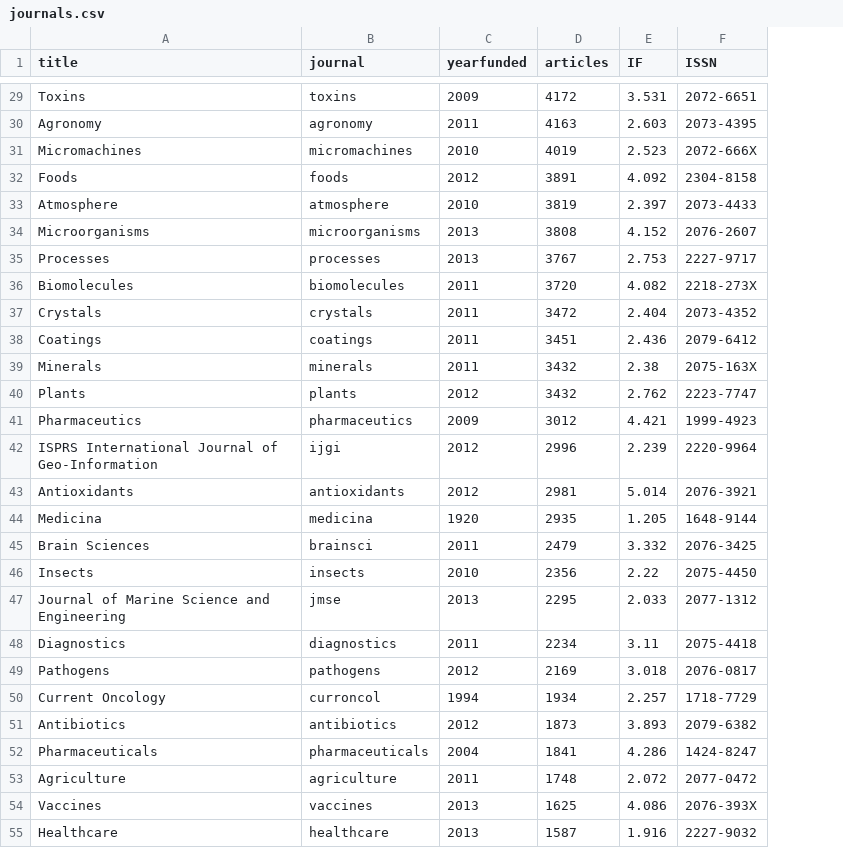
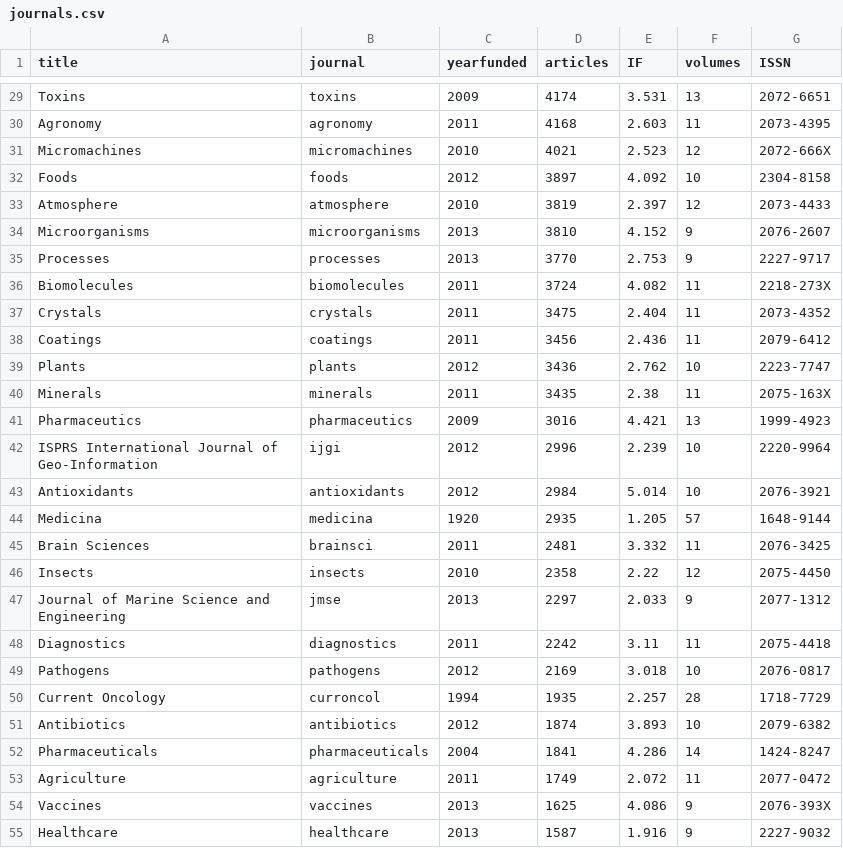
Before and after one commit to paolocrosetto/MDPI_special_issues, a CSV file: journals.csv, drawn as a sheet; only a part is shown, gaps mark what is left out; removed rows and columns are numbered as before the commit, all else as after; the diff covers the shown part only; the diff names each change by its address in the sheet, - before the commit and + after, or states it on an @@ line.

Commit message:
added number of volumes to journal database

```diff
--- a/journals.csv
+++ b/journals.csv
+column F (volumes), rows 29-39: 13 | 11 | 12 | 10 | 12 | 9 | 9 | 11 | 11 | 11 | 10; rows 41-55: 13 | 10 | 10 | 57 | 11 | 12 | 9 | 11 | 10 | 28 | 10 | 14 | 11 | 9 | 9
-D29 (articles): 4172
+D29 (articles): 4174
-D30 (articles): 4163
+D30 (articles): 4168
-D31 (articles): 4019
+D31 (articles): 4021
-D32 (articles): 3891
+D32 (articles): 3897
-D34 (articles): 3808
+D34 (articles): 3810
-D35 (articles): 3767
+D35 (articles): 3770
-D36 (articles): 3720
+D36 (articles): 3724
-D37 (articles): 3472
+D37 (articles): 3475
-D38 (articles): 3451
+D38 (articles): 3456
-row 39: Minerals | minerals | 2011 | 3432 | 2.38 | 2075-163X
-D39 (articles): 3432
+D39 (articles): 3436
+row 40: Minerals | minerals | 2011 | 3435 | 2.38 | 11 | 2075-163X
-D41 (articles): 3012
+D41 (articles): 3016
-D43 (articles): 2981
+D43 (articles): 2984
-D45 (articles): 2479
+D45 (articles): 2481
-D46 (articles): 2356
+D46 (articles): 2358
-D47 (articles): 2295
+D47 (articles): 2297
-D48 (articles): 2234
+D48 (articles): 2242
-D50 (articles): 1934
+D50 (articles): 1935
-D51 (articles): 1873
+D51 (articles): 1874
-D53 (articles): 1748
+D53 (articles): 1749
```
Also changed, not shown: 38 edited cells elsewhere in this file.
